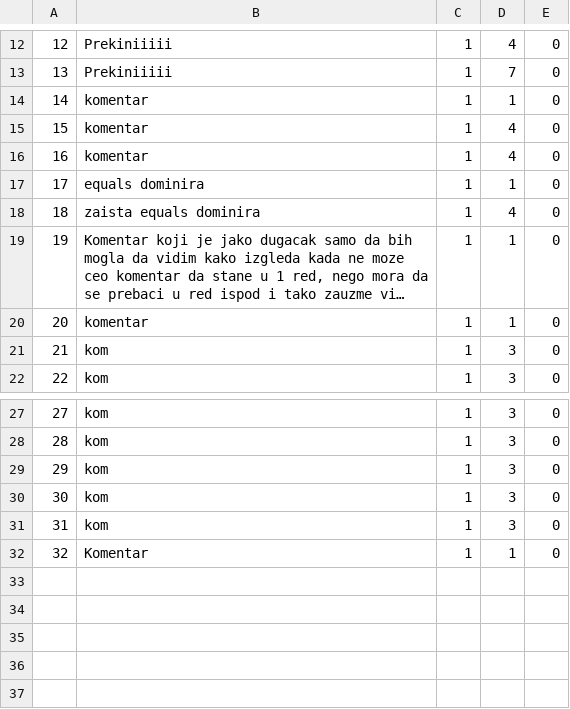
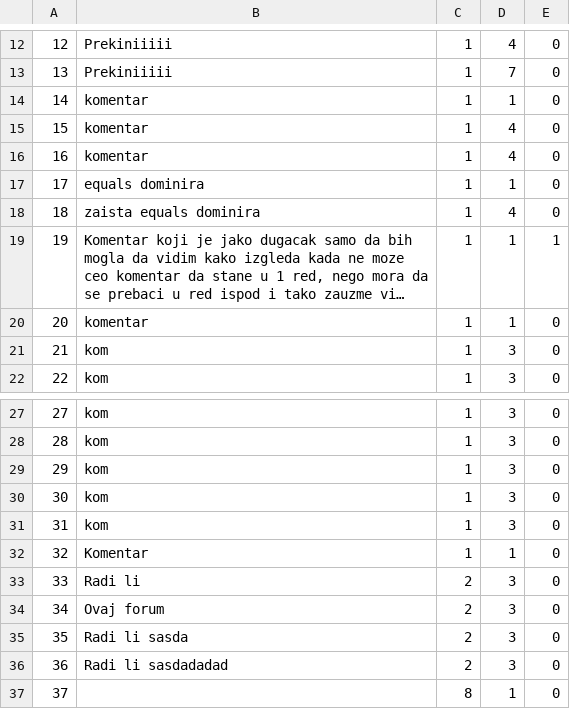
Before and after one commit to banja001/Alt-F4, a CSV file: booking/booking/Resources/Data/forumComments.csv, drawn as a sheet; only a part is shown, gaps mark what is left out; long unchanged cells end in …; the diff names each change by its address in the sheet, - before the commit and + after, or states it on an @@ line.

Commit message:
to je to valjda sve radi

```diff
--- a/booking/booking/Resources/Data/forumComments.csv
+++ b/booking/booking/Resources/Data/forumComments.csv
-E19: 0
+E19: 1
+row 33: 33 | Radi li | 2 | 3 | 0
+row 34: 34 | Ovaj forum | 2 | 3 | 0
+row 35: 35 | Radi li sasda | 2 | 3 | 0
+row 36: 36 | Radi li sasdadadad | 2 | 3 | 0
+row 37: 37 |  | 8 | 1 | 0
```
Also changed, not shown: booking/booking/Resources/Data/forums.csv, 5 other files.
